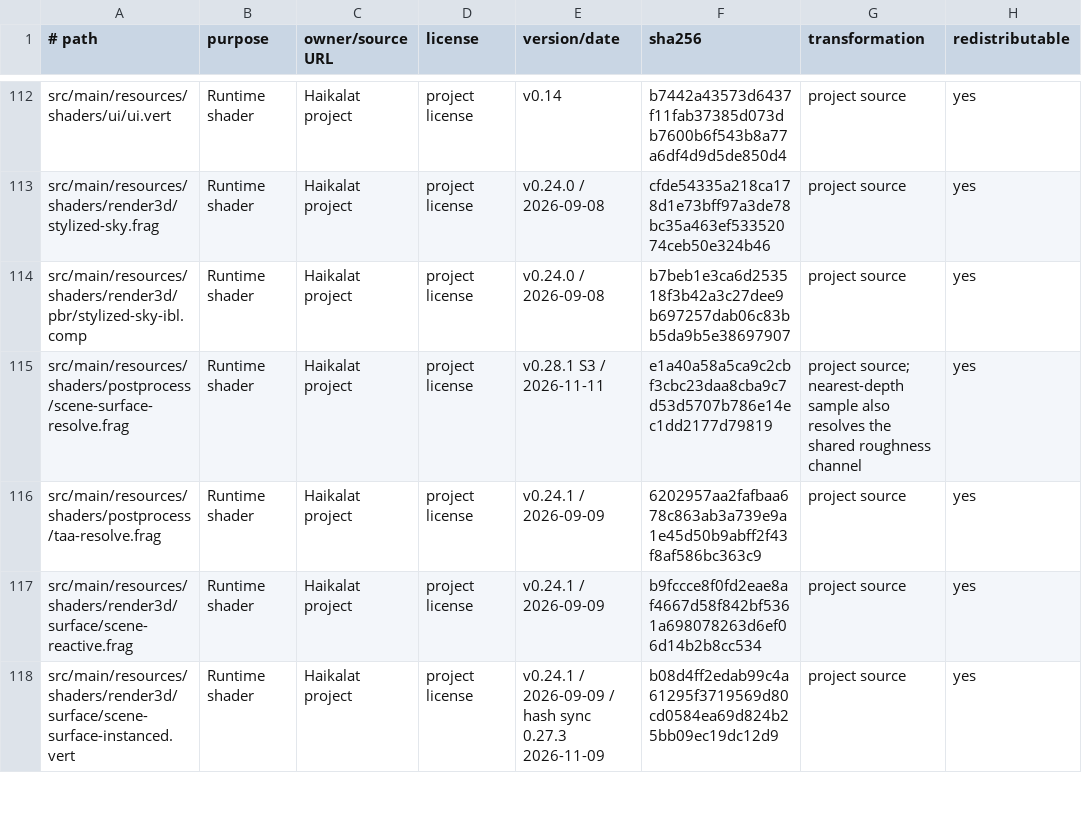
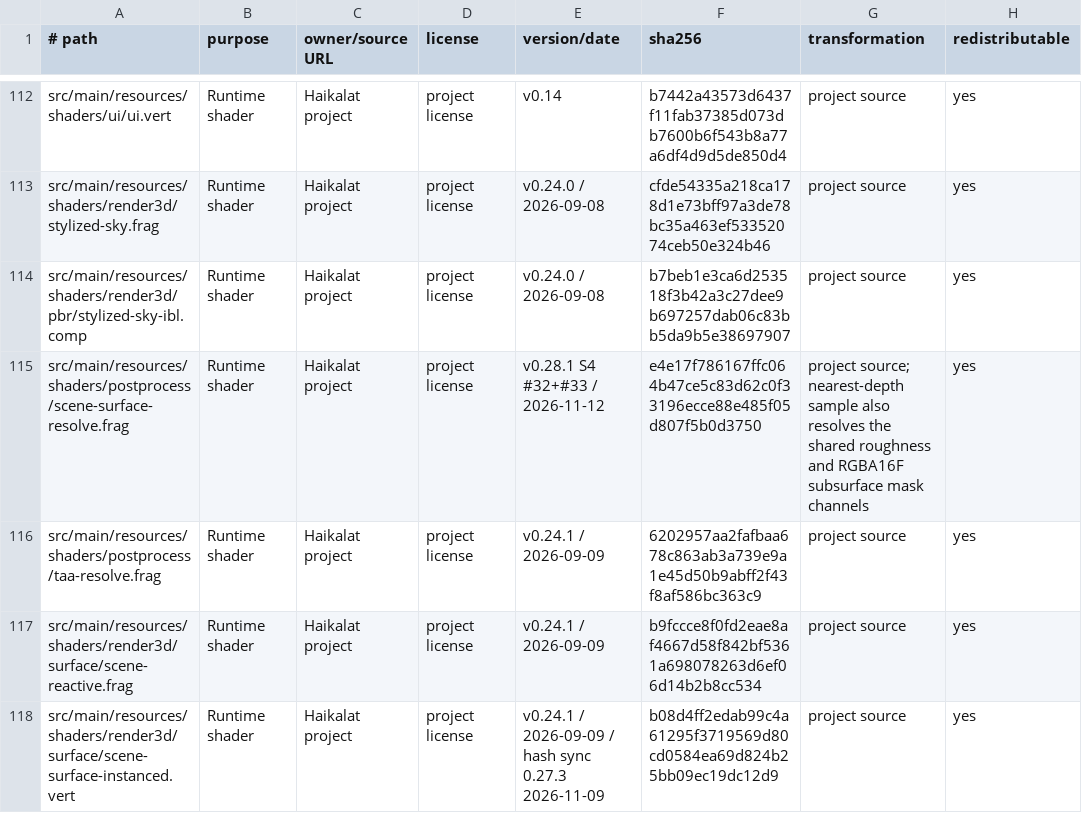
Before and after one commit to KLjiana/haikalat, a TSV file: docs/licenses/assets.tsv, drawn as a sheet; only a part is shown, gaps mark what is left out; the diff covers the shown part only.

Commit message:
feat(render): add bounded PBR and screen-space subsurface scattering
Implements the joint #32/#33 delivery: a validated SubsurfaceScatteringSettings material input, a bounded per-light back-light transmission term in pbr-forward.frag, a shared RGBA16F SUBSURFACE mask produced by the scene-surface pass, and a fixed 16-tap screen-space Poisson diffusion pass with depth/normal rejection and specular protection. Disabled settings keep the exact baseline and allocate no pass. Adds independent double-precision reference tests, settings/shader/pipeline JVM contracts, guarded GL coverage, the v0.28.1 S4 technical card, shader hashes and public API allowlists.

```diff
--- a/docs/licenses/assets.tsv
+++ b/docs/licenses/assets.tsv
@@ -114,3 +114,3 @@ src/main/resources/shaders/render3d/stylized-sky.frag	Runtime shader	Haikalat pr
 src/main/resources/shaders/render3d/pbr/stylized-sky-ibl.comp	Runtime shader	Haikalat project	project license	v0.24.0 / 2026-09-08	b7beb1e3ca6d253518f3b42a3c27dee9b697257dab06c83bb5da9b5e38697907	project source	yes
-src/main/resources/shaders/postprocess/scene-surface-resolve.frag	Runtime shader	Haikalat project	project license	v0.28.1 S3 / 2026-11-11	e1a40a58a5ca9c2cbf3cbc23daa8cba9c7d53d5707b786e14ec1dd2177d79819	project source; nearest-depth sample also resolves the shared roughness channel	yes
+src/main/resources/shaders/postprocess/scene-surface-resolve.frag	Runtime shader	Haikalat project	project license	v0.28.1 S4 #32+#33 / 2026-11-12	e4e17f786167ffc064b47ce5c83d62c0f33196ecce88e485f05d807f5b0d3750	project source; nearest-depth sample also resolves the shared roughness and RGBA16F subsurface mask channels	yes
 src/main/resources/shaders/postprocess/taa-resolve.frag	Runtime shader	Haikalat project	project license	v0.24.1 / 2026-09-09	6202957aa2fafbaa678c863ab3a739e9a1e45d50b9abff2f43f8af586bc363c9	project source	yes
```
Also changed, not shown: 1 added row and 6 edited cells elsewhere in this file, 32 other files.
